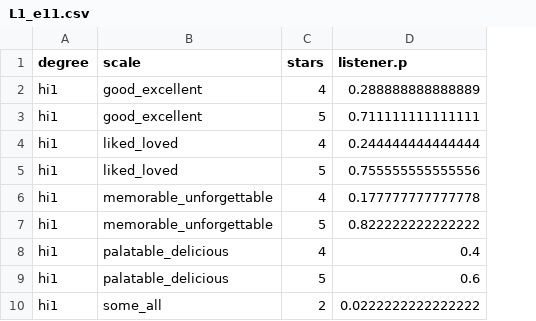
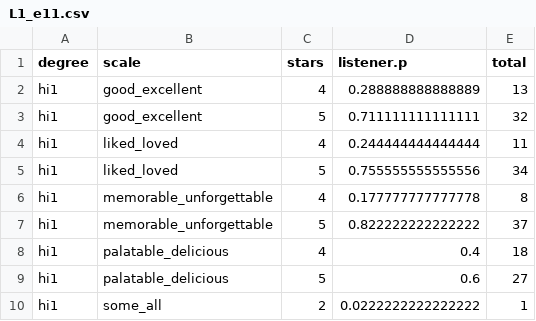
Before and after one commit to langcog/scalar_implicature, a CSV file: models/model_data/L1_e11.csv, drawn as a sheet; only a part is shown; the diff names each change by its address in the sheet, - before the commit and + after, or states it on an @@ line.

Commit message:
added total column

```diff
--- a/models/model_data/L1_e11.csv
+++ b/models/model_data/L1_e11.csv
+column E (total), rows 2-10: 13 | 32 | 11 | 34 | 8 | 37 | 18 | 27 | 1
```
